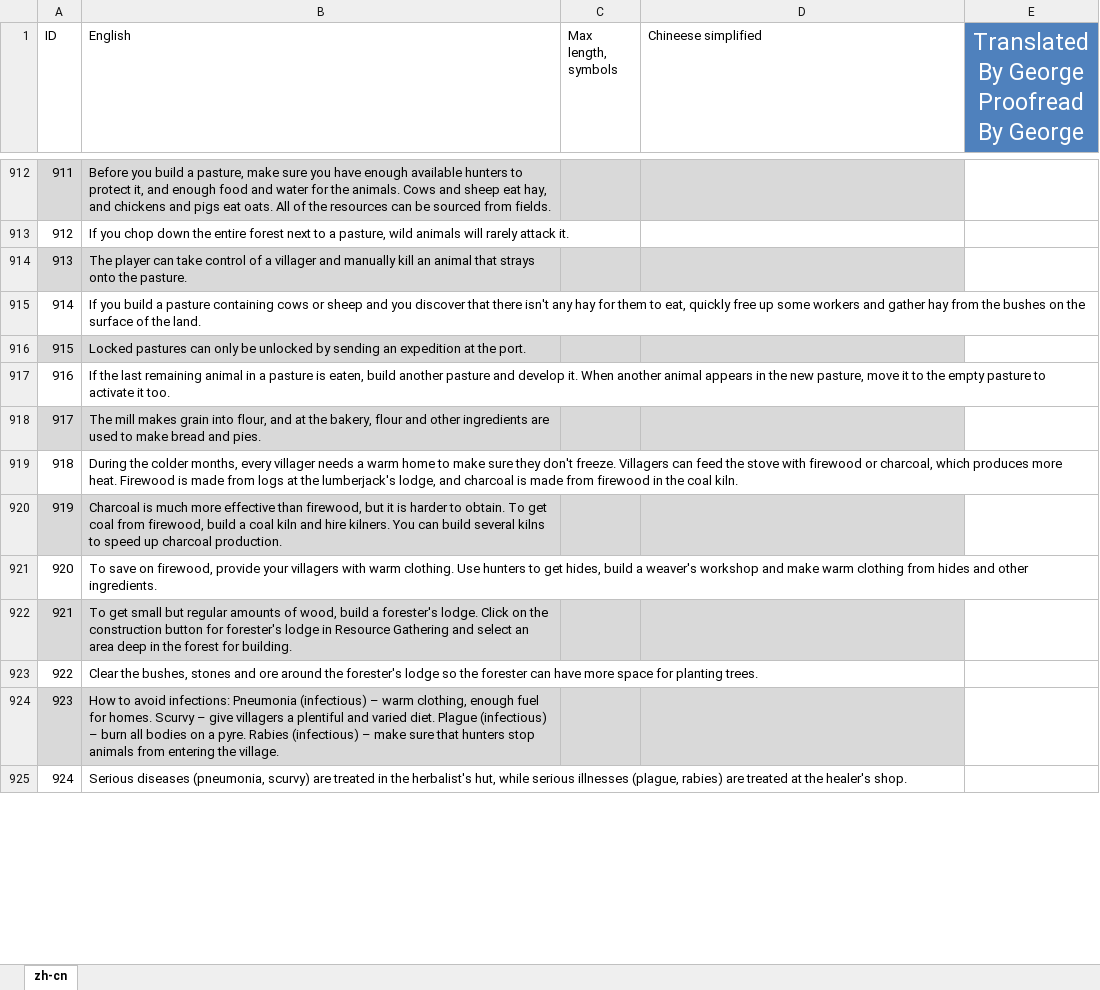
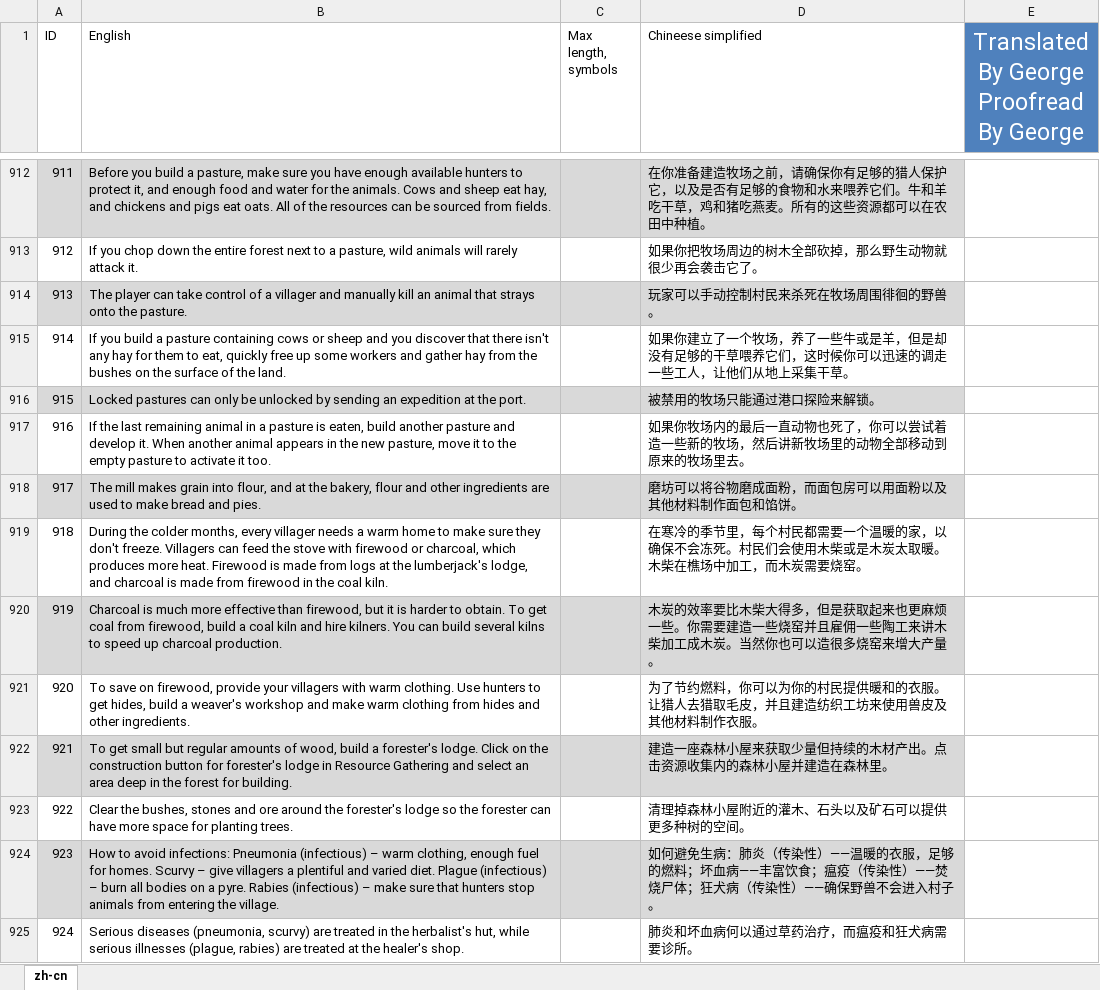
Before and after one commit to BoundlessHaung/lif_fv_cn_loc_file, an Excel workbook: ForestVillage_texts zh-CN.XLSX, sheet zh-cn, drawn as a sheet; only a part is shown, gaps mark what is left out; values as stored, in another font and other column widths than the file's, no borders; table styles not drawn; the diff covers the shown part only; the diff names each change by its address in the sheet, - before the commit and + after, or states it on an @@ line.

```diff
--- a/ForestVillage_texts zh-CN.XLSX (sheet zh-cn)
+++ b/ForestVillage_texts zh-CN.XLSX (sheet zh-cn)
-D912 (Chineese simplified): (empty)
+D912 (Chineese simplified): 在你准备建造牧场之前，请确保你有足够的猎人保护它，以及是否有足够的食物和水来喂养它们。牛和羊吃干草，鸡和猪吃燕麦。所有的这些资源都可以在农田中种植。
-D913 (Chineese simplified): (empty)
+D913 (Chineese simplified): 如果你把牧场周边的树木全部砍掉，那么野生动物就很少再会袭击它了。
-D914 (Chineese simplified): (empty)
+D914 (Chineese simplified): 玩家可以手动控制村民来杀死在牧场周围徘徊的野兽。
-D915 (Chineese simplified): (empty)
+D915 (Chineese simplified): 如果你建立了一个牧场，养了一些牛或是羊，但是却没有足够的干草喂养它们，这时候你可以迅速的调走一些工人，让他们从地上采集干草。
-D916 (Chineese simplified): (empty)
+D916 (Chineese simplified): 被禁用的牧场只能通过港口探险来解锁。
-D917 (Chineese simplified): (empty)
+D917 (Chineese simplified): 如果你牧场内的最后一直动物也死了，你可以尝试着造一些新的牧场，然后讲新牧场里的动物全部移动到原来的牧场里去。
-D918 (Chineese simplified): (empty)
+D918 (Chineese simplified): 磨坊可以将谷物磨成面粉，而面包房可以用面粉以及其他材料制作面包和馅饼。
-D919 (Chineese simplified): (empty)
+D919 (Chineese simplified): 在寒冷的季节里，每个村民都需要一个温暖的家，以确保不会冻死。村民们会使用木柴或是木炭太取暖。木柴在樵场中加工，而木炭需要烧窑。
-D920 (Chineese simplified): (empty)
+D920 (Chineese simplified): 木炭的效率要比木柴大得多，但是获取起来也更麻烦一些。你需要建造一些烧窑并且雇佣一些陶工来讲木柴加工成木炭。当然你也可以造很多烧窑来增大产量。
-D921 (Chineese simplified): (empty)
+D921 (Chineese simplified): 为了节约燃料，你可以为你的村民提供暖和的衣服。让猎人去猎取毛皮，并且建造纺织工坊来使用兽皮及其他材料制作衣服。
-D922 (Chineese simplified): (empty)
+D922 (Chineese simplified): 建造一座森林小屋来获取少量但持续的木材产出。点击资源收集内的森林小屋并建造在森林里。
-D923 (Chineese simplified): (empty)
+D923 (Chineese simplified): 清理掉森林小屋附近的灌木、石头以及矿石可以提供更多种树的空间。
-D924 (Chineese simplified): (empty)
+D924 (Chineese simplified): 如何避免生病：肺炎（传染性）——温暖的衣服，足够的燃料；坏血病——丰富饮食；瘟疫（传染性）——焚烧尸体；狂犬病（传染性）——确保野兽不会进入村子。
-D925 (Chineese simplified): (empty)
+D925 (Chineese simplified): 肺炎和坏血病何以通过草药治疗，而瘟疫和狂犬病需要诊所。
```
Also changed, not shown: 55 edited cells and cell formats elsewhere in this sheet.
